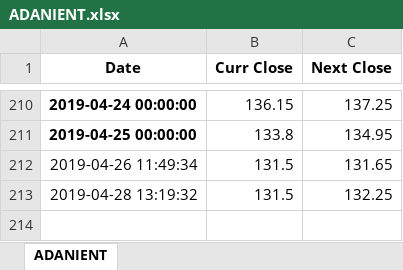
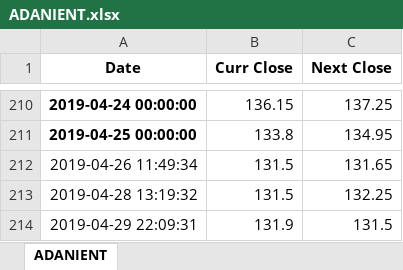
Before and after one commit to ashokballolli/data-pipeline, an Excel workbook: data/data_calendarSpreads/ADANIENT.xlsx, sheet ADANIENT, drawn as a sheet; only a part is shown, gaps mark what is left out; values as stored, in another font and other column widths than the file's, no borders; the diff names each change by its address in the sheet, - before the commit and + after, or states it on an @@ line.

```diff
--- a/data/data_calendarSpreads/ADANIENT.xlsx (sheet ADANIENT)
+++ b/data/data_calendarSpreads/ADANIENT.xlsx (sheet ADANIENT)
+row 214: 2019-04-29 22:09:31 | 131.9 | 131.5
```
Also changed, not shown: data/data_calendarSpreads/ACC.xlsx, data/data_calendarSpreads/ADANIPORTS.xlsx, 3 other files.
